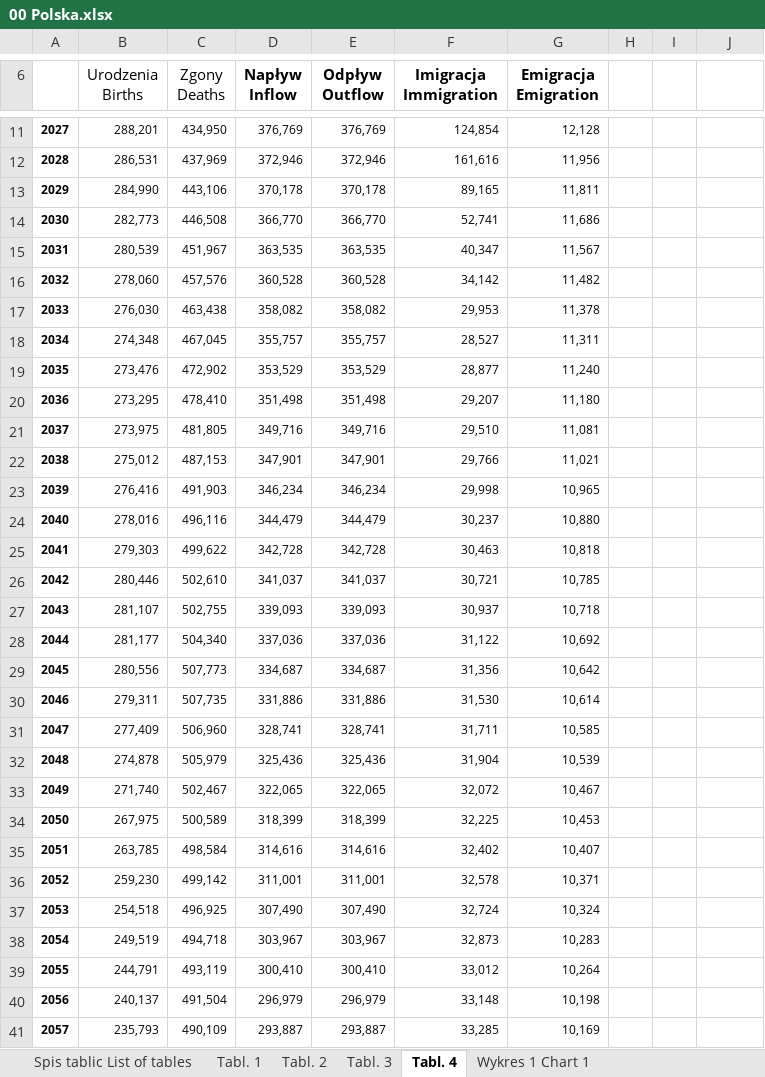
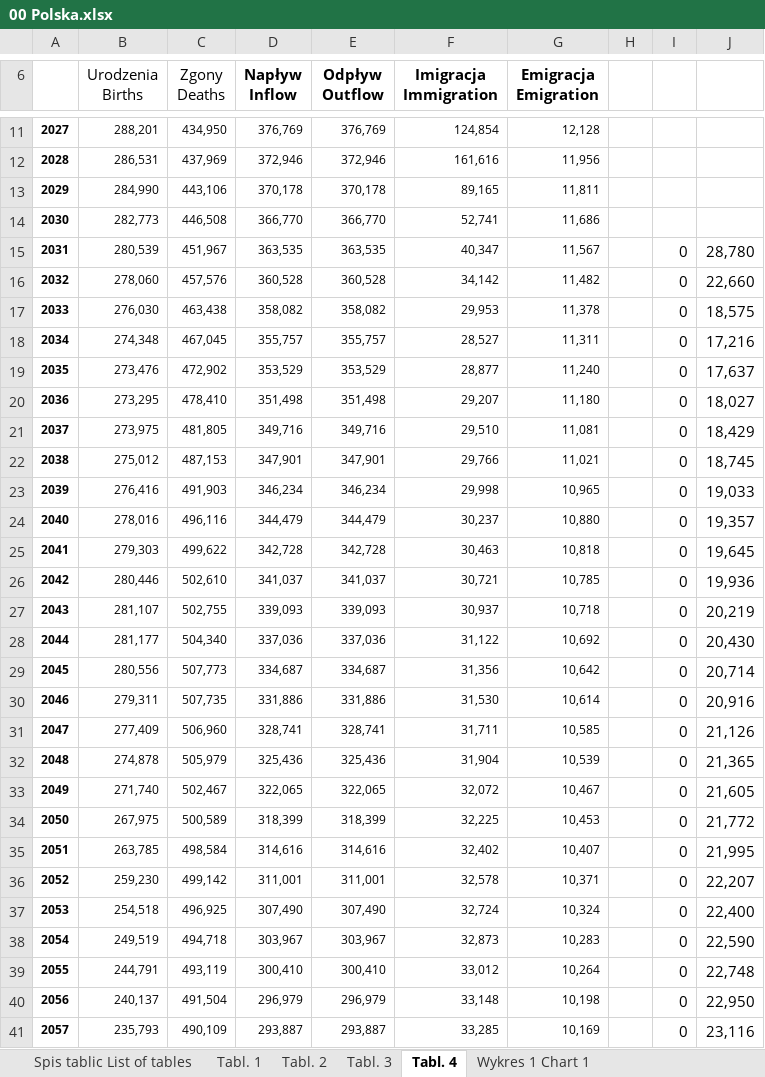
Before and after one commit to kondi171/ChernoffFaces, an Excel workbook: src/data/GUS/New/00 Polska.xlsx, sheet Tabl. 4, drawn as a sheet; only a part is shown, gaps mark what is left out; values as stored, in another font and other column widths than the file's, no borders; the diff covers the shown part only; the diff names each change by its address in the sheet, - before the commit and + after, or states it on an @@ line.

```diff
--- a/src/data/GUS/New/00 Polska.xlsx (sheet Tabl. 4)
+++ b/src/data/GUS/New/00 Polska.xlsx (sheet Tabl. 4)
-I15:I41: (empty)
+I15:I41: 0
-J15: (empty)
+J15: 28,780
-J16: (empty)
+J16: 22,660
-J17: (empty)
+J17: 18,575
-J18: (empty)
+J18: 17,216
-J19: (empty)
+J19: 17,637
-J20: (empty)
+J20: 18,027
-J21: (empty)
+J21: 18,429
-J22: (empty)
+J22: 18,745
-J23: (empty)
+J23: 19,033
-J24: (empty)
+J24: 19,357
-J25: (empty)
+J25: 19,645
-J26: (empty)
+J26: 19,936
-J27: (empty)
+J27: 20,219
-J28: (empty)
+J28: 20,430
-J29: (empty)
+J29: 20,714
-J30: (empty)
+J30: 20,916
-J31: (empty)
+J31: 21,126
-J32: (empty)
+J32: 21,365
-J33: (empty)
+J33: 21,605
-J34: (empty)
+J34: 21,772
-J35: (empty)
+J35: 21,995
-J36: (empty)
+J36: 22,207
-J37: (empty)
+J37: 22,400
-J38: (empty)
+J38: 22,590
-J39: (empty)
+J39: 22,748
-J40: (empty)
+J40: 22,950
-J41: (empty)
+J41: 23,116
```
Also changed, not shown: 6 edited cells elsewhere in this sheet, charts or pictures, src/data/GUS/New/12 małopolskie.xlsx, src/data/GUS/New/16 opolskie.xlsx, 8 other files.
